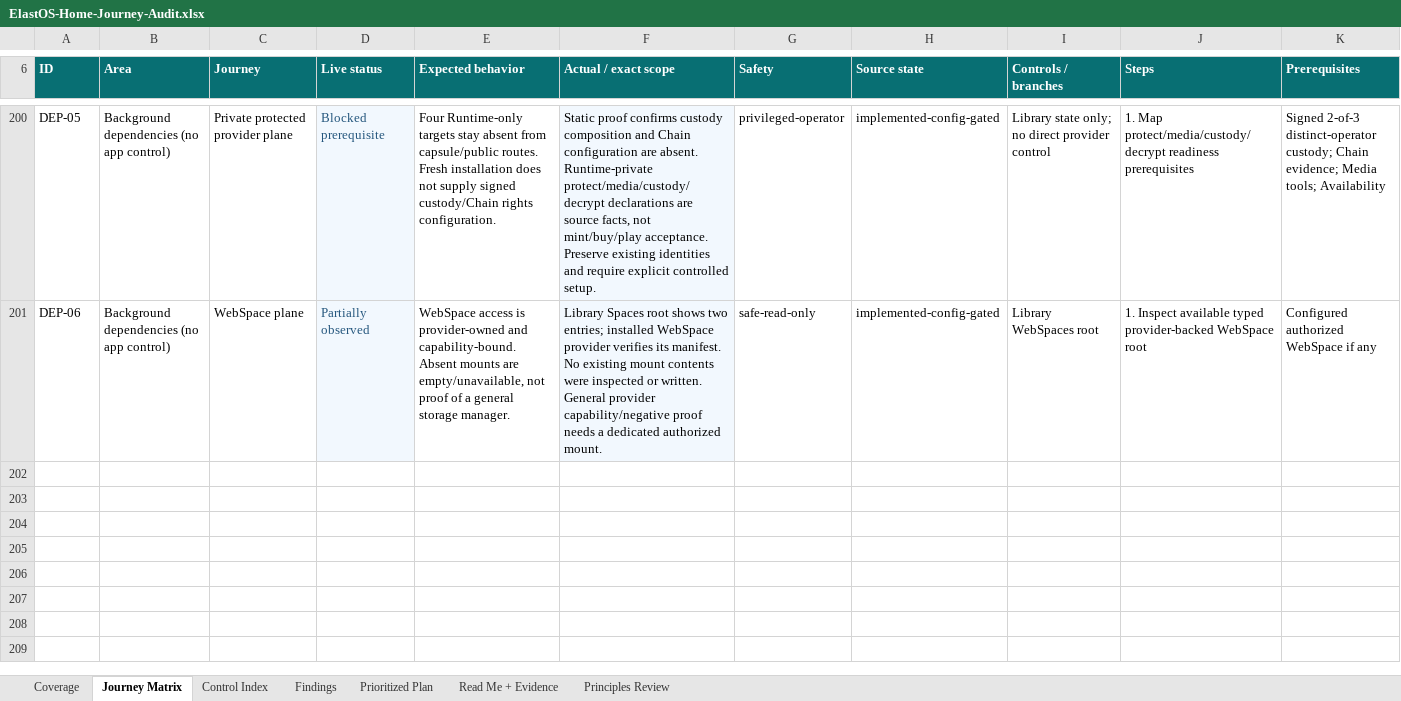
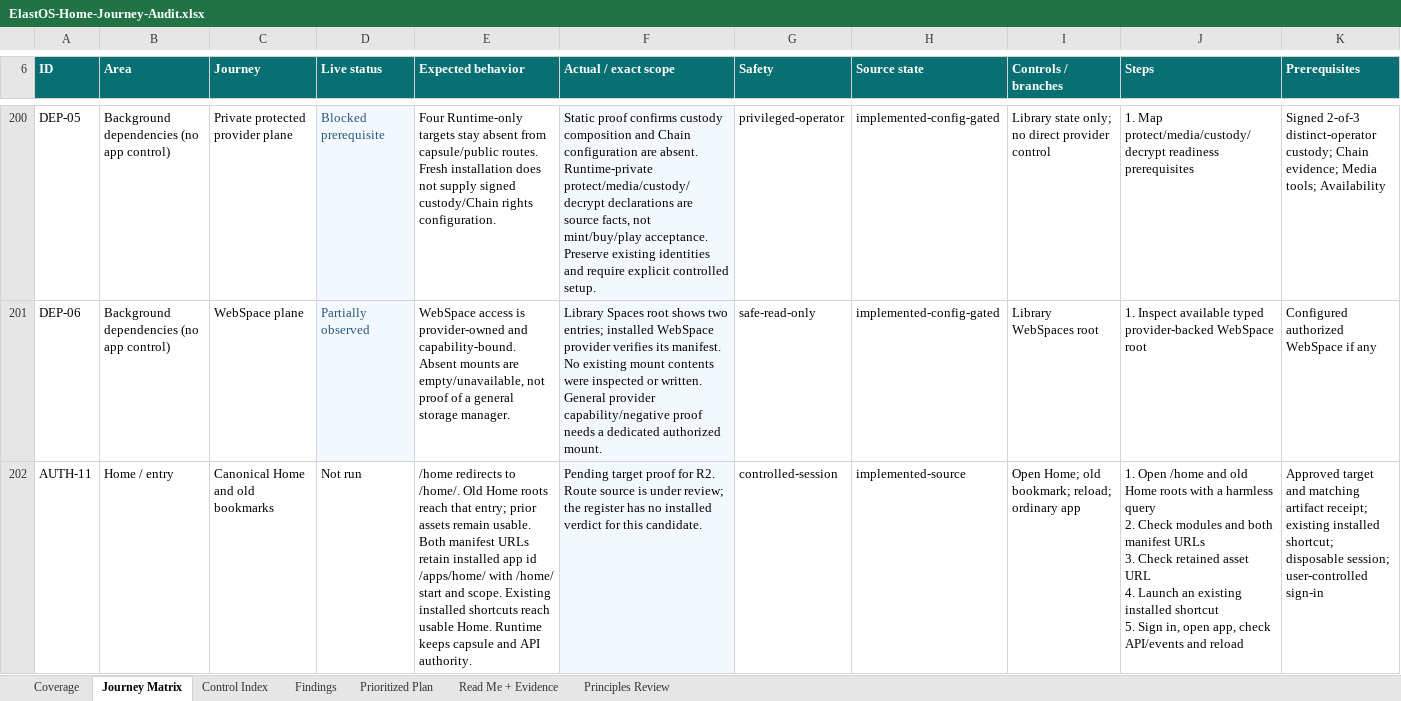
Before and after one commit to Elacity/elastos-runtime, an Excel workbook: docs/audits/ElastOS-Home-Journey-Audit.xlsx, sheet Journey Matrix, drawn as a sheet; only a part is shown, gaps mark what is left out; values as stored, in another font and other column widths than the file's, no borders; conditional formats and table styles not drawn; rows hold the shown columns only; ↵ is a line break in a cell; the diff covers the shown part only; the diff names each change by its address in the sheet, - before the commit and + after, or states it on an @@ line.

Commit message:
feat(home): add storefront and canonical Home entry
Serve Home at /home/ with old bookmark redirects, shared capsule policy and stable installed-app identity. Add a responsive storefront that distinguishes hosted source from public installer metadata and keeps unsupported install actions unavailable.

Verified: 31 focused Rust cases, 4 manifest follow-up cases, Home recovery/sign-out smoke, 20 website tests, 6 website checks, entropy and format gates. Desktop/mobile metadata and keyboard checks passed. Seed installation and human target acceptance remain open.

```diff
--- a/docs/audits/ElastOS-Home-Journey-Audit.xlsx (sheet Journey Matrix)
+++ b/docs/audits/ElastOS-Home-Journey-Audit.xlsx (sheet Journey Matrix)
+row 202: AUTH-11 | Home / entry | Canonical Home and old bookmarks | Not run | /home redirects to /home/. Old Home roots reach that entry; prior assets remain usable. Both manifest URLs retain installed app id /apps/home/ with /home/ start and scope. Existing installed shortcuts reach usable Home. Runtime keeps capsule and API authority. | Pending target proof for R2. Route source is under review; the register has no installed verdict for this candidate. | controlled-session | implemented-source | Open Home; old bookmark; reload; ordinary app | 1. Open /home and old Home roots with a harmless query ↵ 2. Check modules and both manifest URLs ↵ 3. Check retained asset URL ↵ 4. Launch an existing installed shortcut ↵ 5. Sign in, open app, check API/events and reload | Approved target and matching artifact receipt; existing installed shortcut; disposable session; user-controlled sign-in
```
Also changed, not shown: 2 added rows and 7 edited cells elsewhere in this sheet, sheet Coverage, formulas that keep their value, 28 other files.
